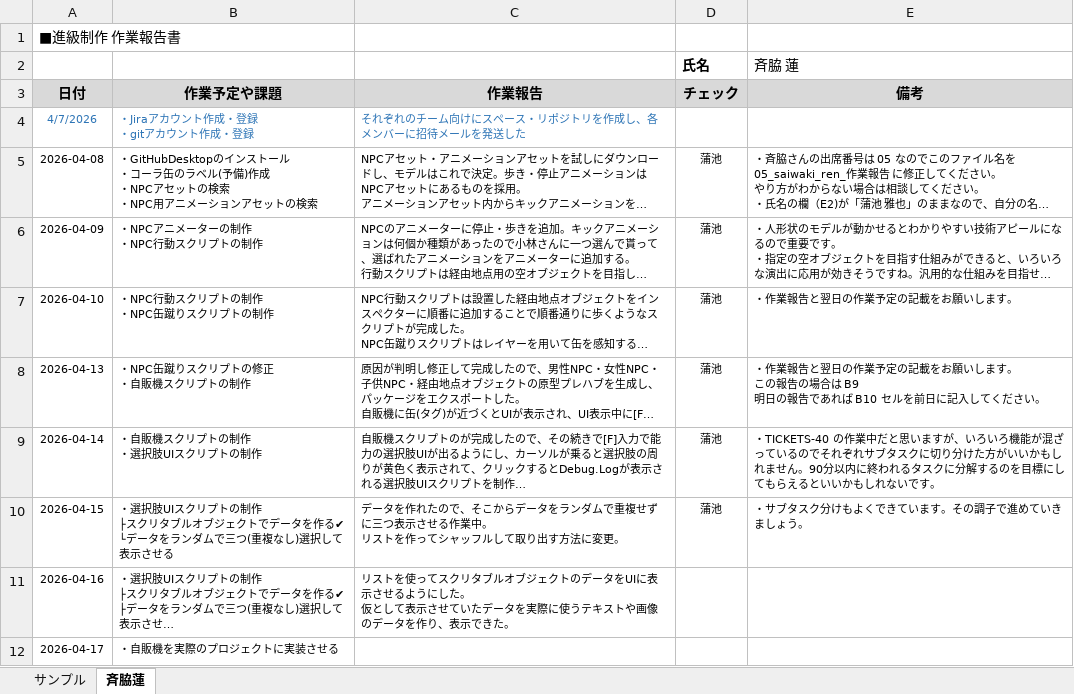
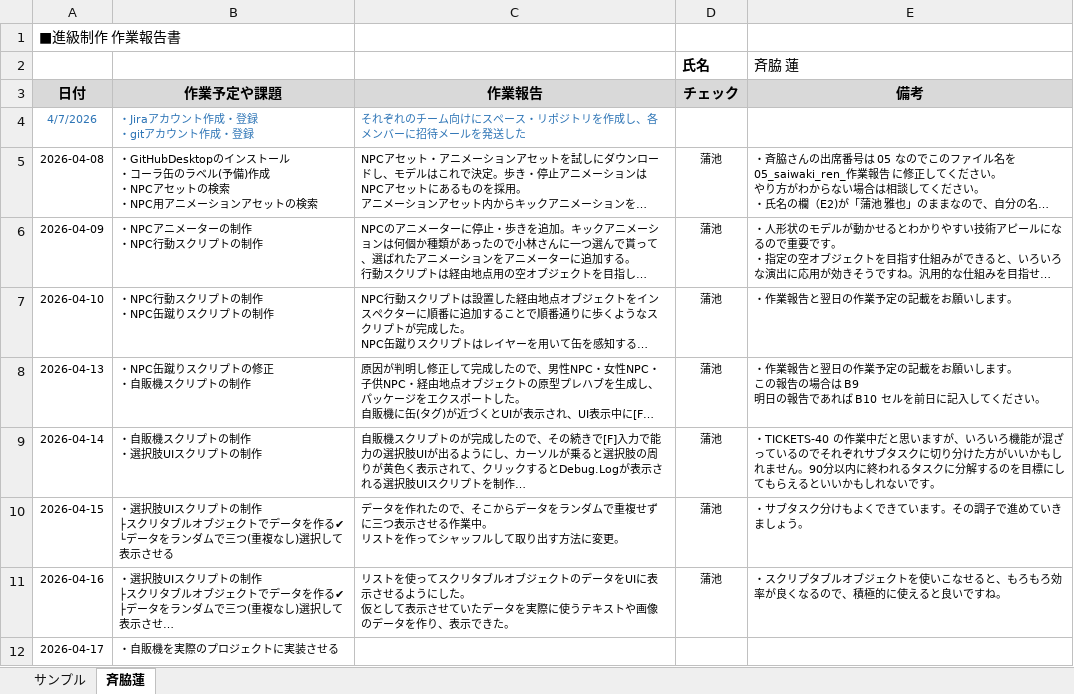
Before and after one commit to MasayaKAMACHI-o-hara/assignment2-uic-tickets, an Excel workbook: Reports/05_saiwaki_ren_作業報告.xlsx, sheet 斉脇蓮, drawn as a sheet; long unchanged cells end in …; values as stored, in another font and other column widths than the file's, no borders; the diff names each change by its address in the sheet, - before the commit and + after, or states it on an @@ line.

Commit message:
Update 05_saiwaki_ren_作業報告.xlsx
報告を確認しコメントを記載しました。

```diff
--- a/Reports/05_saiwaki_ren_作業報告.xlsx (sheet 斉脇蓮)
+++ b/Reports/05_saiwaki_ren_作業報告.xlsx (sheet 斉脇蓮)
-D11 (チェック): (empty)
+D11 (チェック): 蒲池
-E11 (備考): (empty)
+E11 (備考): ・スクリプタブルオブジェクトを使いこなせると、もろもろ効率が良くなるので、積極的に使えると良いですね。
```
